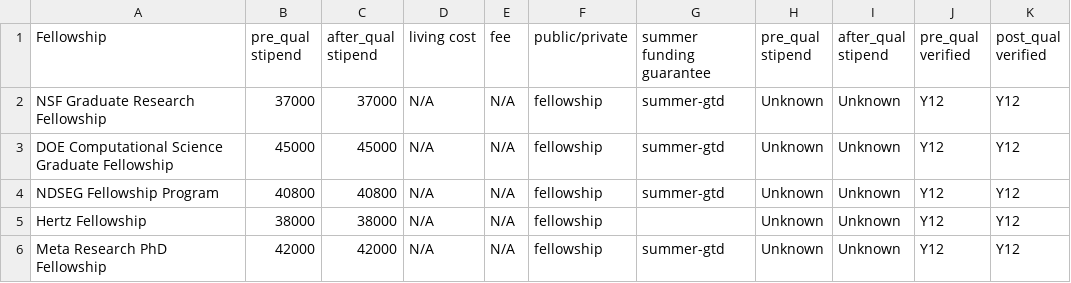
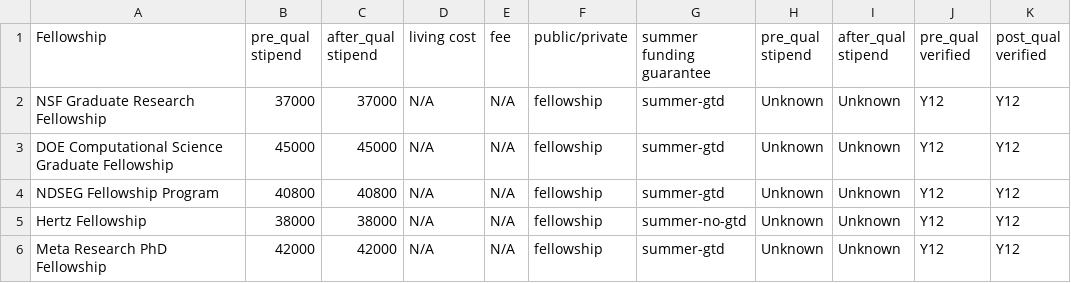
Before and after one commit to CSStipendRankings/CSStipendRankings, a CSV file: fellowship-us.csv, drawn as a sheet.

```diff
--- a/fellowship-us.csv
+++ b/fellowship-us.csv
@@ -4,3 +4,3 @@ Fellowship, pre_qual stipend, after_qual stipend, living cost, fee, public/priva
 "NDSEG Fellowship Program", 40800, 40800, N/A, N/A, fellowship, summer-gtd, Unknown, Unknown, Y12, Y12
-"Hertz Fellowship", 38000, 38000, N/A, N/A, fellowship, , Unknown, Unknown, Y12, Y12
+"Hertz Fellowship", 38000, 38000, N/A, N/A, fellowship, summer-no-gtd, Unknown, Unknown, Y12, Y12
 "Meta Research PhD Fellowship", 42000, 42000, N/A, N/A, fellowship, summer-gtd, Unknown, Unknown, Y12, Y12
```
Also changed, not shown: stipend-us.csv, 1 other file.
